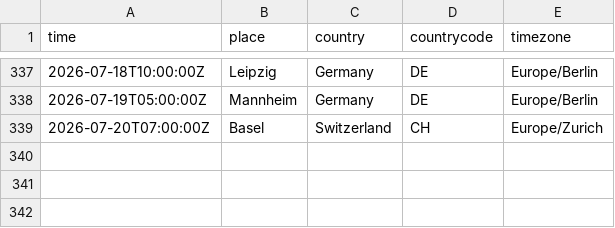
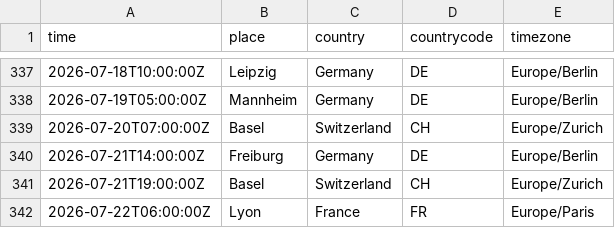
Before and after one commit to rosano/home, a CSV file: assets/departures.csv, drawn as a sheet; only a part is shown, gaps mark what is left out.

Commit message:
sync

```diff
--- a/assets/departures.csv
+++ b/assets/departures.csv
@@ -339 +339,4 @@ time,place,country,countrycode,timezone
 2026-07-20T07:00:00Z,Basel,Switzerland,CH,Europe/Zurich
+2026-07-21T14:00:00Z,Freiburg,Germany,DE,Europe/Berlin
+2026-07-21T19:00:00Z,Basel,Switzerland,CH,Europe/Zurich
+2026-07-22T06:00:00Z,Lyon,France,FR,Europe/Paris
```
